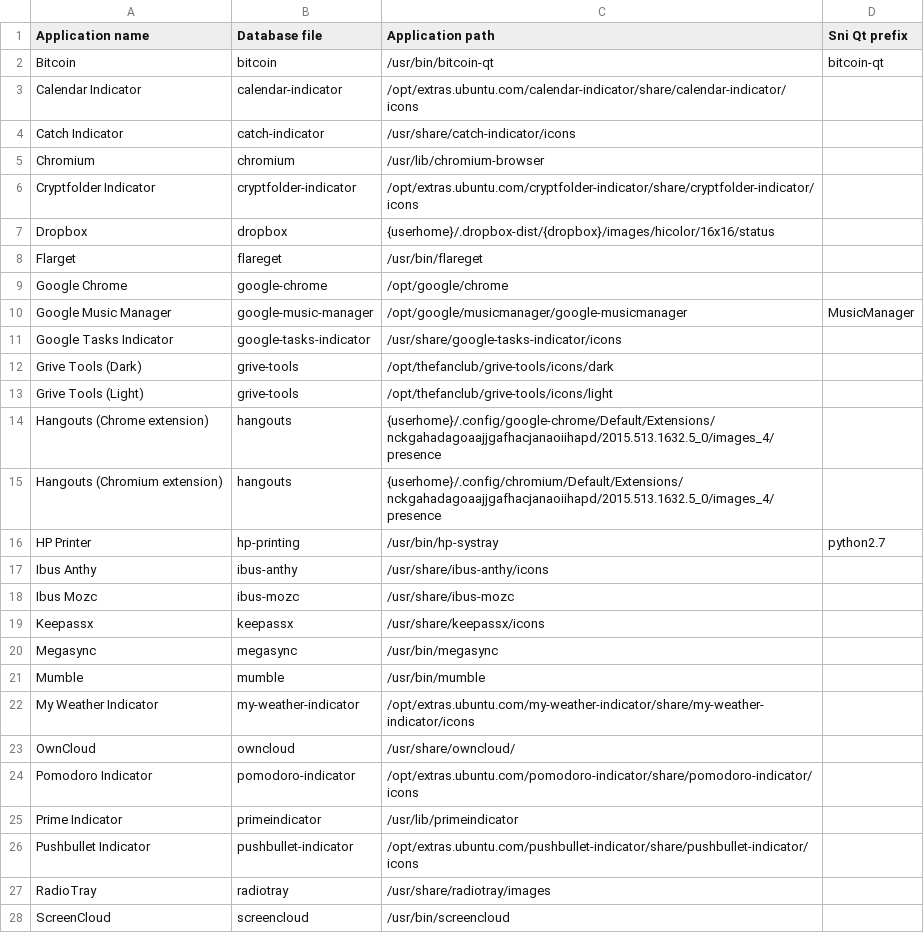
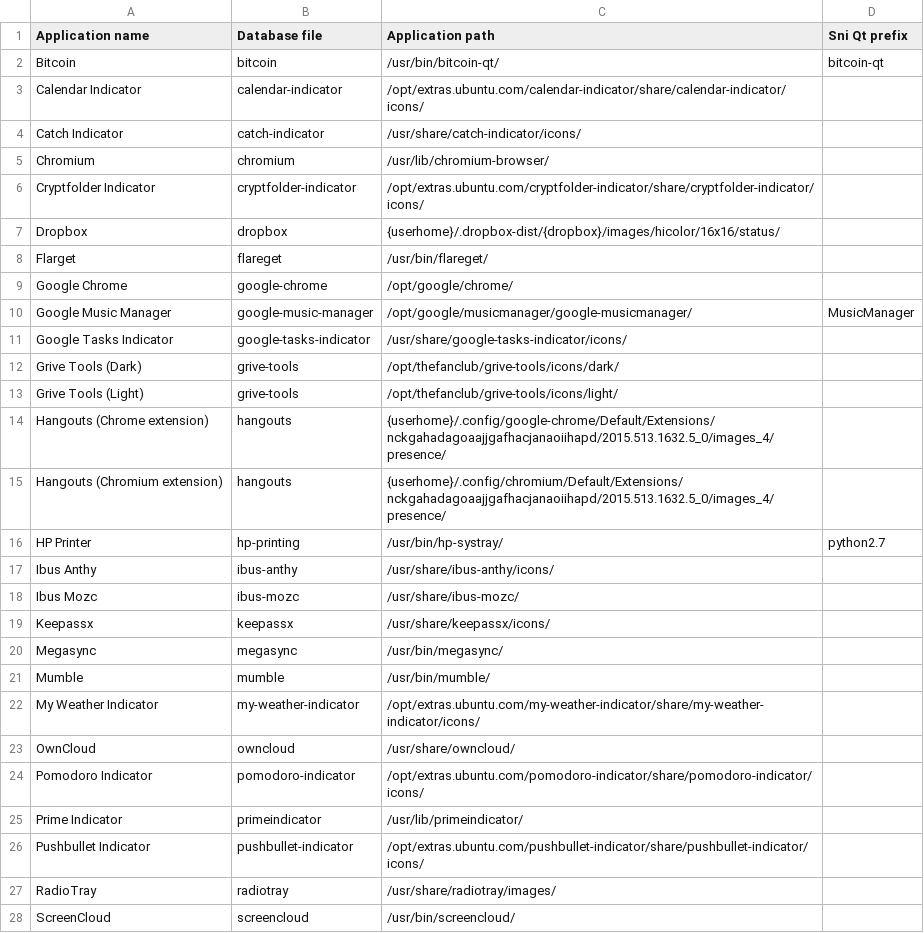
Before and after one commit to bilelmoussaoui/Hardcode-Tray, a CSV file: db.csv, drawn as a sheet; only a part is shown; the diff covers the shown part only.

```diff
--- a/db.csv
+++ b/db.csv
@@ -1,28 +1,28 @@
 Application name, Database file, Application path, Sni Qt prefix
-Bitcoin, bitcoin, /usr/bin/bitcoin-qt, bitcoin-qt
-Calendar Indicator, calendar-indicator, /opt/extras.ubuntu.com/calendar-indicator/share/calendar-indicator/icons,
-Catch Indicator, catch-indicator, /usr/share/catch-indicator/icons,
-Chromium, chromium, /usr/lib/chromium-browser,
-Cryptfolder Indicator, cryptfolder-indicator, /opt/extras.ubuntu.com/cryptfolder-indicator/share/cryptfolder-indicator/icons,
-Dropbox, dropbox, {userhome}/.dropbox-dist/{dropbox}/images/hicolor/16x16/status,
-Flarget, flareget, /usr/bin/flareget,
-Google Chrome, google-chrome, /opt/google/chrome,
-Google Music Manager, google-music-manager, /opt/google/musicmanager/google-musicmanager, MusicManager
-Google Tasks Indicator, google-tasks-indicator, /usr/share/google-tasks-indicator/icons,
-Grive Tools (Dark), grive-tools, /opt/thefanclub/grive-tools/icons/dark,
-Grive Tools (Light), grive-tools, /opt/thefanclub/grive-tools/icons/light,
-Hangouts (Chrome extension), hangouts, {userhome}/.config/google-chrome/Default/Extensions/nckgahadagoaajjgafhacjanaoiihapd/2015.513.1632.5_0/images_4/presence,
-Hangouts (Chromium extension) , hangouts, {userhome}/.config/chromium/Default/Extensions/nckgahadagoaajjgafhacjanaoiihapd/2015.513.1632.5_0/images_4/presence,
-HP Printer, hp-printing, /usr/bin/hp-systray, python2.7
-Ibus Anthy, ibus-anthy, /usr/share/ibus-anthy/icons,
-Ibus Mozc, ibus-mozc, /usr/share/ibus-mozc,
-Keepassx, keepassx, /usr/share/keepassx/icons,
-Megasync, megasync, /usr/bin/megasync,
-Mumble, mumble, /usr/bin/mumble,
-My Weather Indicator, my-weather-indicator, /opt/extras.ubuntu.com/my-weather-indicator/share/my-weather-indicator/icons,
+Bitcoin, bitcoin, /usr/bin/bitcoin-qt/, bitcoin-qt
+Calendar Indicator, calendar-indicator, /opt/extras.ubuntu.com/calendar-indicator/share/calendar-indicator/icons/,
+Catch Indicator, catch-indicator, /usr/share/catch-indicator/icons/,
+Chromium, chromium, /usr/lib/chromium-browser/,
+Cryptfolder Indicator, cryptfolder-indicator, /opt/extras.ubuntu.com/cryptfolder-indicator/share/cryptfolder-indicator/icons/,
+Dropbox, dropbox, {userhome}/.dropbox-dist/{dropbox}/images/hicolor/16x16/status/,
+Flarget, flareget, /usr/bin/flareget/,
+Google Chrome, google-chrome, /opt/google/chrome/,
+Google Music Manager, google-music-manager, /opt/google/musicmanager/google-musicmanager/, MusicManager
+Google Tasks Indicator, google-tasks-indicator, /usr/share/google-tasks-indicator/icons/,
+Grive Tools (Dark), grive-tools, /opt/thefanclub/grive-tools/icons/dark/,
+Grive Tools (Light), grive-tools, /opt/thefanclub/grive-tools/icons/light/,
+Hangouts (Chrome extension), hangouts, {userhome}/.config/google-chrome/Default/Extensions/nckgahadagoaajjgafhacjanaoiihapd/2015.513.1632.5_0/images_4/presence/,
+Hangouts (Chromium extension) , hangouts, {userhome}/.config/chromium/Default/Extensions/nckgahadagoaajjgafhacjanaoiihapd/2015.513.1632.5_0/images_4/presence/,
+HP Printer, hp-printing, /usr/bin/hp-systray/, python2.7
+Ibus Anthy, ibus-anthy, /usr/share/ibus-anthy/icons/,
+Ibus Mozc, ibus-mozc, /usr/share/ibus-mozc/,
+Keepassx, keepassx, /usr/share/keepassx/icons/,
+Megasync, megasync, /usr/bin/megasync/,
+Mumble, mumble, /usr/bin/mumble/,
+My Weather Indicator, my-weather-indicator, /opt/extras.ubuntu.com/my-weather-indicator/share/my-weather-indicator/icons/,
 OwnCloud, owncloud, /usr/share/owncloud/,
-Pomodoro Indicator, pomodoro-indicator, /opt/extras.ubuntu.com/pomodoro-indicator/share/pomodoro-indicator/icons,
-Prime Indicator, primeindicator, /usr/lib/primeindicator,
-Pushbullet Indicator, pushbullet-indicator, /opt/extras.ubuntu.com/pushbullet-indicator/share/pushbullet-indicator/icons,
-RadioTray, radiotray, /usr/share/radiotray/images,
-ScreenCloud, screencloud, /usr/bin/screencloud,
+Pomodoro Indicator, pomodoro-indicator, /opt/extras.ubuntu.com/pomodoro-indicator/share/pomodoro-indicator/icons/,
+Prime Indicator, primeindicator, /usr/lib/primeindicator/,
+Pushbullet Indicator, pushbullet-indicator, /opt/extras.ubuntu.com/pushbullet-indicator/share/pushbullet-indicator/icons/,
+RadioTray, radiotray, /usr/share/radiotray/images/,
+ScreenCloud, screencloud, /usr/bin/screencloud/,
```
Also changed, not shown: 12 edited cells elsewhere in this file, 1 other file.
